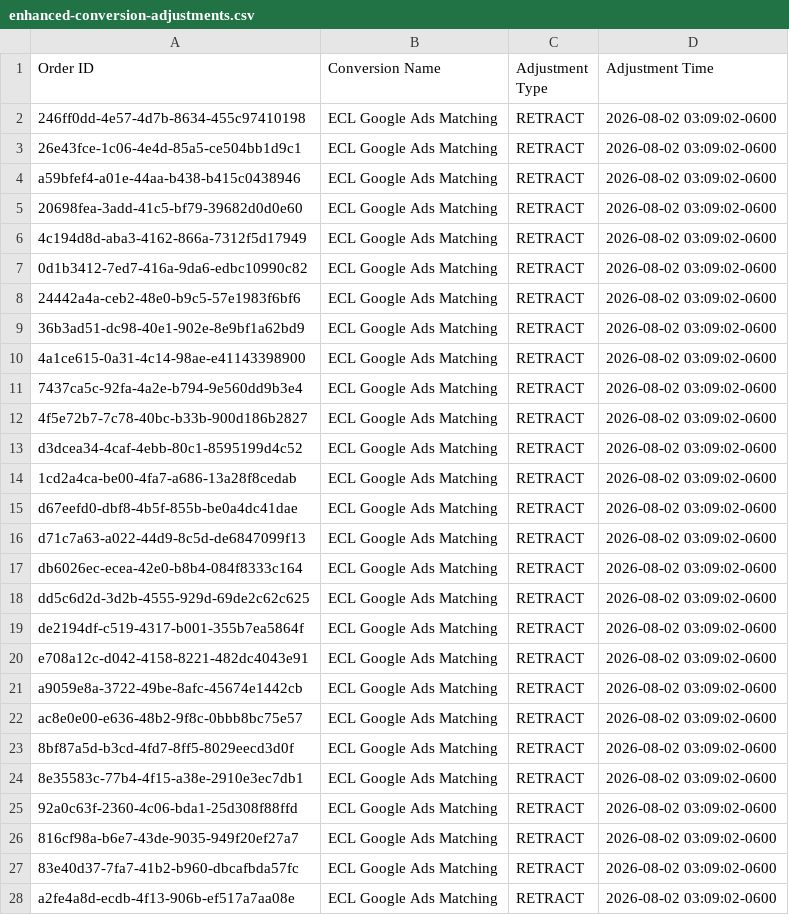
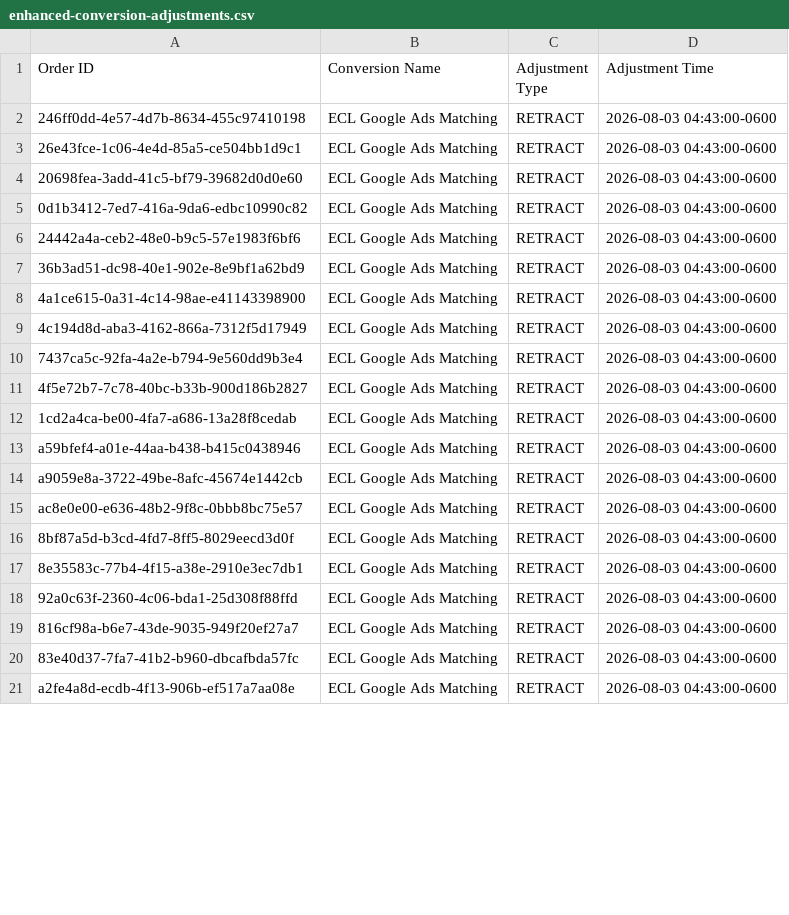
Before and after one commit to warmregards/Endoscopia-del-Mayab, a CSV file: data/enhanced-conversion-adjustments.csv, drawn as a sheet; only a part is shown; the diff covers the shown part only.

```diff
--- a/data/enhanced-conversion-adjustments.csv
+++ b/data/enhanced-conversion-adjustments.csv
@@ -1,28 +1,21 @@
 Order ID,Conversion Name,Adjustment Type,Adjustment Time
-246ff0dd-4e57-4d7b-8634-455c97410198,ECL Google Ads Matching,RETRACT,2026-08-02 03:09:02-0600
-26e43fce-1c06-4e4d-85a5-ce504bb1d9c1,ECL Google Ads Matching,RETRACT,2026-08-02 03:09:02-0600
-a59bfef4-a01e-44aa-b438-b415c0438946,ECL Google Ads Matching,RETRACT,2026-08-02 03:09:02-0600
-20698fea-3add-41c5-bf79-39682d0d0e60,ECL Google Ads Matching,RETRACT,2026-08-02 03:09:02-0600
-4c194d8d-aba3-4162-866a-7312f5d17949,ECL Google Ads Matching,RETRACT,2026-08-02 03:09:02-0600
-0d1b3412-7ed7-416a-9da6-edbc10990c82,ECL Google Ads Matching,RETRACT,2026-08-02 03:09:02-0600
-24442a4a-ceb2-48e0-b9c5-57e1983f6bf6,ECL Google Ads Matching,RETRACT,2026-08-02 03:09:02-0600
-36b3ad51-dc98-40e1-902e-8e9bf1a62bd9,ECL Google Ads Matching,RETRACT,2026-08-02 03:09:02-0600
-4a1ce615-0a31-4c14-98ae-e41143398900,ECL Google Ads Matching,RETRACT,2026-08-02 03:09:02-0600
-7437ca5c-92fa-4a2e-b794-9e560dd9b3e4,ECL Google Ads Matching,RETRACT,2026-08-02 03:09:02-0600
-4f5e72b7-7c78-40bc-b33b-900d186b2827,ECL Google Ads Matching,RETRACT,2026-08-02 03:09:02-0600
-d3dcea34-4caf-4ebb-80c1-8595199d4c52,ECL Google Ads Matching,RETRACT,2026-08-02 03:09:02-0600
-1cd2a4ca-be00-4fa7-a686-13a28f8cedab,ECL Google Ads Matching,RETRACT,2026-08-02 03:09:02-0600
-d67eefd0-dbf8-4b5f-855b-be0a4dc41dae,ECL Google Ads Matching,RETRACT,2026-08-02 03:09:02-0600
-d71c7a63-a022-44d9-8c5d-de6847099f13,ECL Google Ads Matching,RETRACT,2026-08-02 03:09:02-0600
-db6026ec-ecea-42e0-b8b4-084f8333c164,ECL Google Ads Matching,RETRACT,2026-08-02 03:09:02-0600
-dd5c6d2d-3d2b-4555-929d-69de2c62c625,ECL Google Ads Matching,RETRACT,2026-08-02 03:09:02-0600
-de2194df-c519-4317-b001-355b7ea5864f,ECL Google Ads Matching,RETRACT,2026-08-02 03:09:02-0600
-e708a12c-d042-4158-8221-482dc4043e91,ECL Google Ads Matching,RETRACT,2026-08-02 03:09:02-0600
-a9059e8a-3722-49be-8afc-45674e1442cb,ECL Google Ads Matching,RETRACT,2026-08-02 03:09:02-0600
-ac8e0e00-e636-48b2-9f8c-0bbb8bc75e57,ECL Google Ads Matching,RETRACT,2026-08-02 03:09:02-0600
-8bf87a5d-b3cd-4fd7-8ff5-8029eecd3d0f,ECL Google Ads Matching,RETRACT,2026-08-02 03:09:02-0600
-8e35583c-77b4-4f15-a38e-2910e3ec7db1,ECL Google Ads Matching,RETRACT,2026-08-02 03:09:02-0600
-92a0c63f-2360-4c06-bda1-25d308f88ffd,ECL Google Ads Matching,RETRACT,2026-08-02 03:09:02-0600
-816cf98a-b6e7-43de-9035-949f20ef27a7,ECL Google Ads Matching,RETRACT,2026-08-02 03:09:02-0600
-83e40d37-7fa7-41b2-b960-dbcafbda57fc,ECL Google Ads Matching,RETRACT,2026-08-02 03:09:02-0600
-a2fe4a8d-ecdb-4f13-906b-ef517a7aa08e,ECL Google Ads Matching,RETRACT,2026-08-02 03:09:02-0600
+246ff0dd-4e57-4d7b-8634-455c97410198,ECL Google Ads Matching,RETRACT,2026-08-03 04:43:00-0600
+26e43fce-1c06-4e4d-85a5-ce504bb1d9c1,ECL Google Ads Matching,RETRACT,2026-08-03 04:43:00-0600
+20698fea-3add-41c5-bf79-39682d0d0e60,ECL Google Ads Matching,RETRACT,2026-08-03 04:43:00-0600
+0d1b3412-7ed7-416a-9da6-edbc10990c82,ECL Google Ads Matching,RETRACT,2026-08-03 04:43:00-0600
+24442a4a-ceb2-48e0-b9c5-57e1983f6bf6,ECL Google Ads Matching,RETRACT,2026-08-03 04:43:00-0600
+36b3ad51-dc98-40e1-902e-8e9bf1a62bd9,ECL Google Ads Matching,RETRACT,2026-08-03 04:43:00-0600
+4a1ce615-0a31-4c14-98ae-e41143398900,ECL Google Ads Matching,RETRACT,2026-08-03 04:43:00-0600
+4c194d8d-aba3-4162-866a-7312f5d17949,ECL Google Ads Matching,RETRACT,2026-08-03 04:43:00-0600
+7437ca5c-92fa-4a2e-b794-9e560dd9b3e4,ECL Google Ads Matching,RETRACT,2026-08-03 04:43:00-0600
+4f5e72b7-7c78-40bc-b33b-900d186b2827,ECL Google Ads Matching,RETRACT,2026-08-03 04:43:00-0600
+1cd2a4ca-be00-4fa7-a686-13a28f8cedab,ECL Google Ads Matching,RETRACT,2026-08-03 04:43:00-0600
+a59bfef4-a01e-44aa-b438-b415c0438946,ECL Google Ads Matching,RETRACT,2026-08-03 04:43:00-0600
+a9059e8a-3722-49be-8afc-45674e1442cb,ECL Google Ads Matching,RETRACT,2026-08-03 04:43:00-0600
+ac8e0e00-e636-48b2-9f8c-0bbb8bc75e57,ECL Google Ads Matching,RETRACT,2026-08-03 04:43:00-0600
+8bf87a5d-b3cd-4fd7-8ff5-8029eecd3d0f,ECL Google Ads Matching,RETRACT,2026-08-03 04:43:00-0600
+8e35583c-77b4-4f15-a38e-2910e3ec7db1,ECL Google Ads Matching,RETRACT,2026-08-03 04:43:00-0600
+92a0c63f-2360-4c06-bda1-25d308f88ffd,ECL Google Ads Matching,RETRACT,2026-08-03 04:43:00-0600
+816cf98a-b6e7-43de-9035-949f20ef27a7,ECL Google Ads Matching,RETRACT,2026-08-03 04:43:00-0600
+83e40d37-7fa7-41b2-b960-dbcafbda57fc,ECL Google Ads Matching,RETRACT,2026-08-03 04:43:00-0600
+a2fe4a8d-ecdb-4f13-906b-ef517a7aa08e,ECL Google Ads Matching,RETRACT,2026-08-03 04:43:00-0600
```
Also changed, not shown: 7 added rows and 32 edited cells elsewhere in this file, data/enhanced-conversions.csv, data/offline-conversion-retractions.csv, 1 other file.
